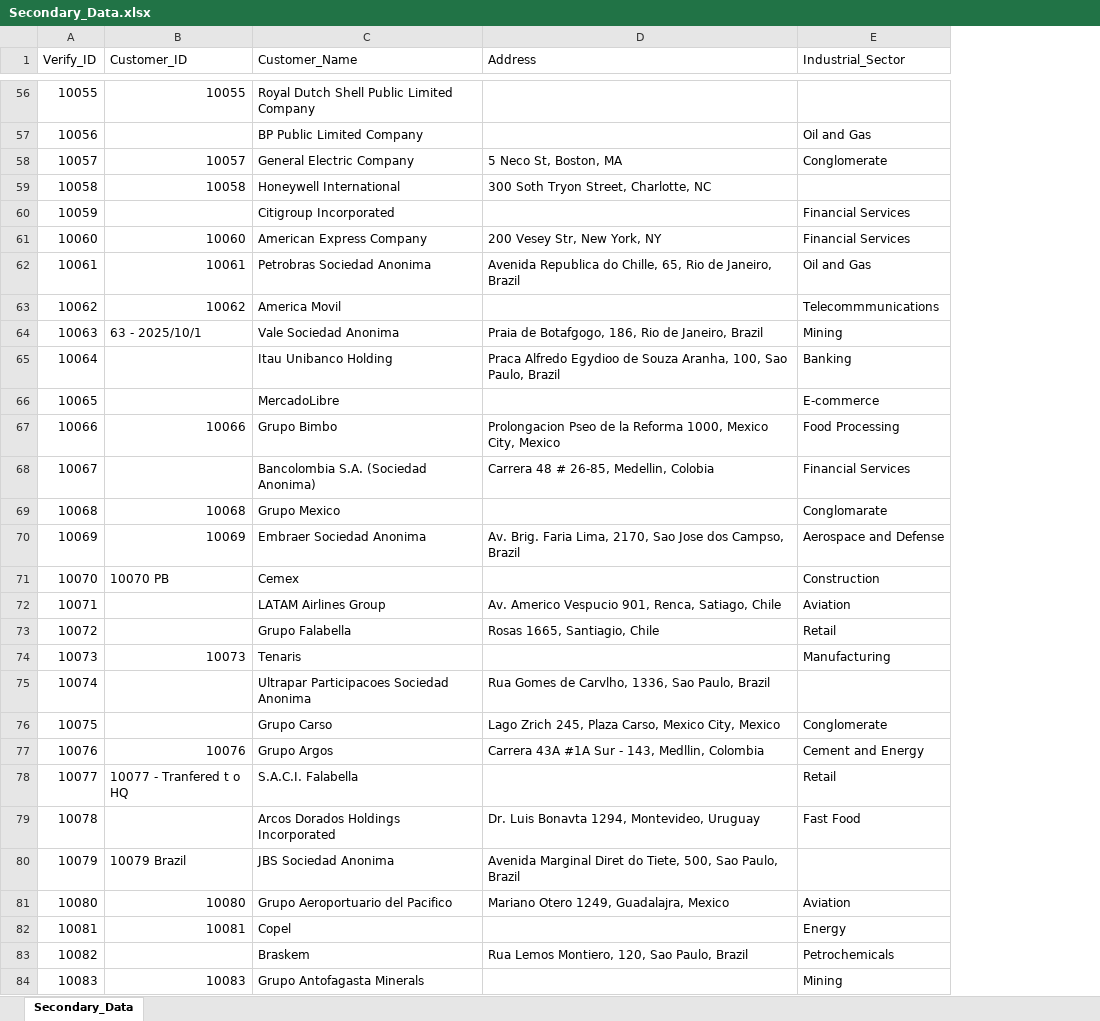
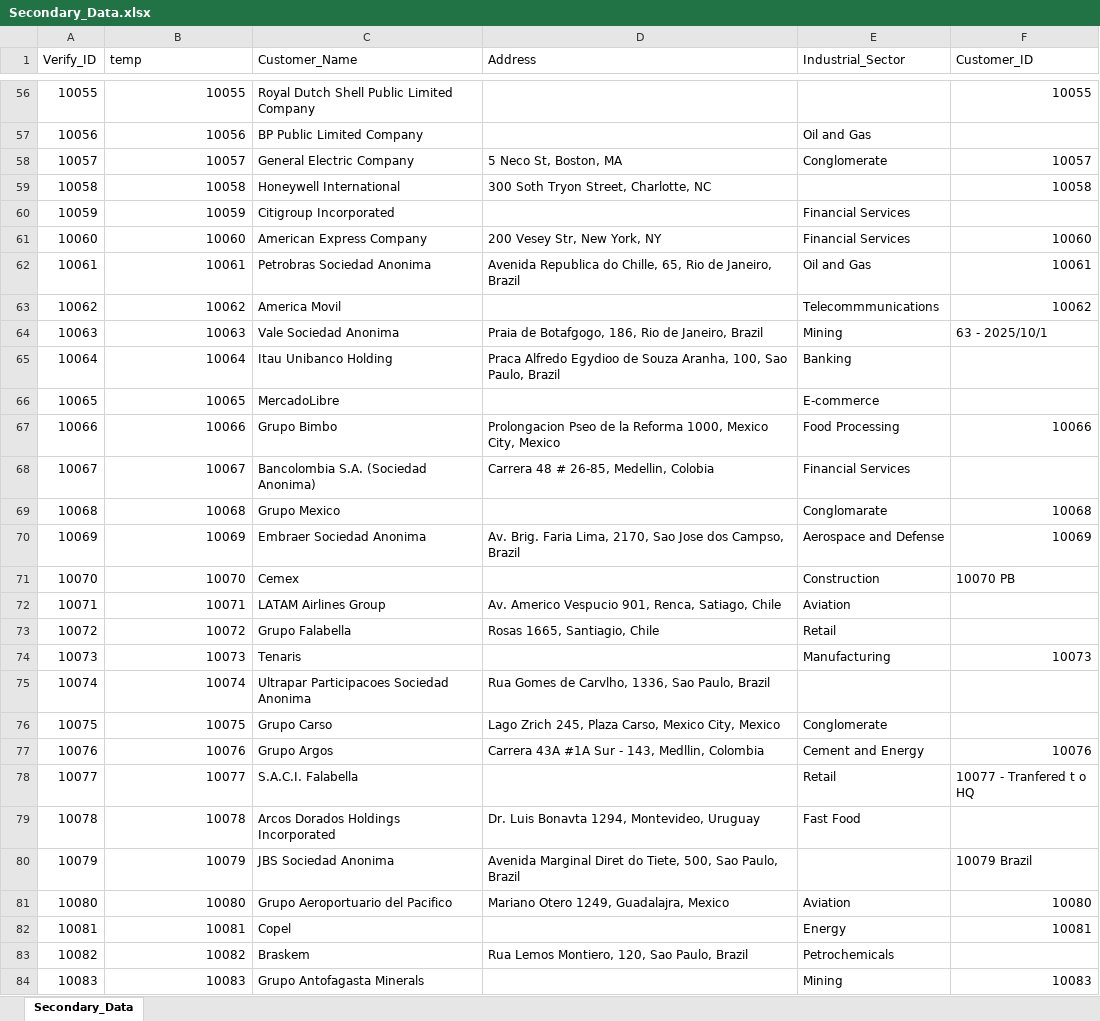
Before and after one commit to luislascano01/AI_VLookUp, an Excel workbook: Sample_Dataset/Secondary_Data.xlsx, sheet Secondary_Data, drawn as a sheet; only a part is shown, gaps mark what is left out; values as stored, in another font and other column widths than the file's, no borders; the diff covers the shown part only; the diff names each change by its address in the sheet, - before the commit and + after, or states it on an @@ line.

Commit message:
Regex Counter For Query Data

```diff
--- a/Sample_Dataset/Secondary_Data.xlsx (sheet Secondary_Data)
+++ b/Sample_Dataset/Secondary_Data.xlsx (sheet Secondary_Data)
+column F (Customer_ID), rows 56-84: 10055 |  | 10057 | 10058 |  | 10060 | 10061 | 10062 | 63 - 2025/10/1 |  |  | 10066 |  | 10068 | 10069 | 10070 PB |  |  | 10073 |  |  | 10076 | 10077 - Tranfered t o HQ |  | 10079 Brazil | 10080 | 10081 |  | 10083
-B1: Customer_ID
+B1: temp
-B57 (temp): (empty)
+B57 (temp): 10056
-B60 (temp): (empty)
+B60 (temp): 10059
-B64 (temp): 63 - 2025/10/1
+B64 (temp): 10063
-B65 (temp): (empty)
+B65 (temp): 10064
-B66 (temp): (empty)
+B66 (temp): 10065
-B68 (temp): (empty)
+B68 (temp): 10067
-B71 (temp): 10070 PB
+B71 (temp): 10070
-B72 (temp): (empty)
+B72 (temp): 10071
-B73 (temp): (empty)
+B73 (temp): 10072
-B75 (temp): (empty)
+B75 (temp): 10074
-B76 (temp): (empty)
+B76 (temp): 10075
-B78 (temp): 10077 - Tranfered t o HQ
+B78 (temp): 10077
-B79 (temp): (empty)
+B79 (temp): 10078
-B80 (temp): 10079 Brazil
+B80 (temp): 10079
-B83 (temp): (empty)
+B83 (temp): 10082
```
Also changed, not shown: 34 edited cells elsewhere in this sheet, 7 other files.
